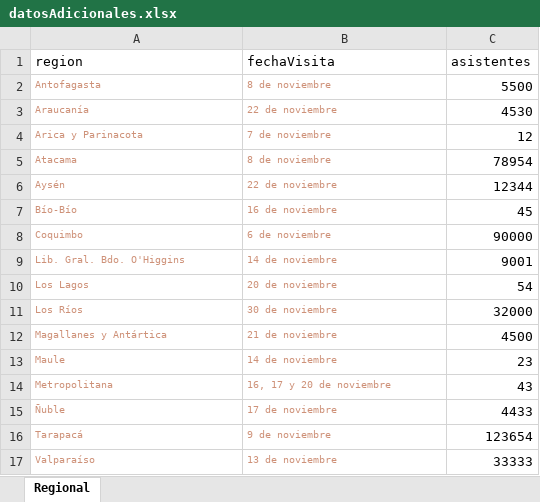
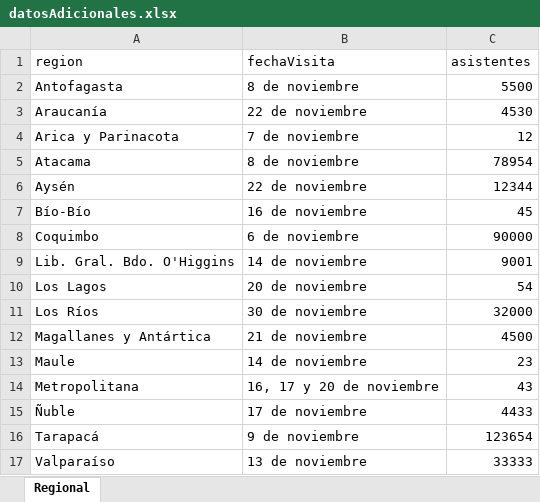
Before and after one commit to hecgarri/pyreportgen_dccp, an Excel workbook: datosAdicionales.xlsx, sheet Regional, drawn as a sheet; values as stored, in another font and other column widths than the file's, no borders; the diff names each change by its address in the sheet, - before the commit and + after, or states it on an @@ line.

```diff
--- a/datosAdicionales.xlsx (sheet Regional)
+++ b/datosAdicionales.xlsx (sheet Regional)
-A2:B17 text colour: #CE9178
+A2:B17 text colour: black, text size: larger
```
Also changed, not shown: dfGlob.xlsx, dicionario.xlsx, 53 other files.
